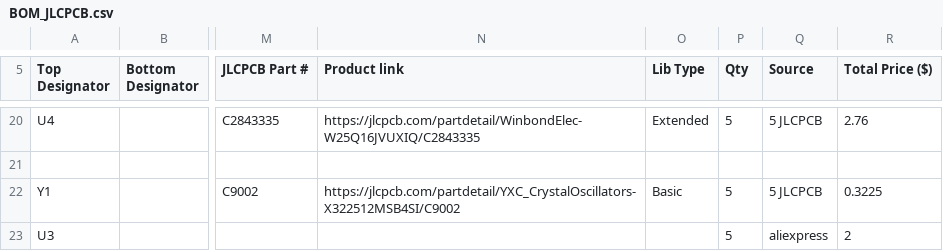
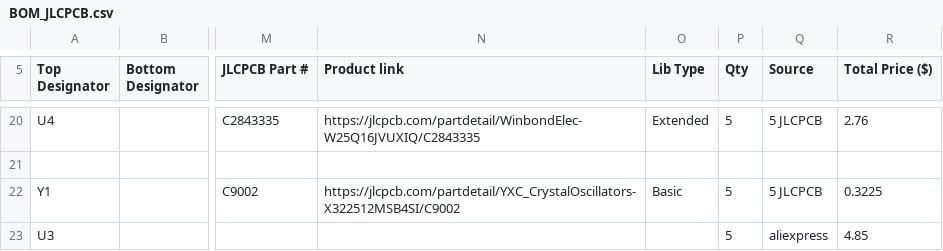
Before and after one commit to Az154za/BXB_Devboard, a CSV file: BOM_JLCPCB.csv, drawn as a sheet; only a part is shown, gaps mark what is left out; the diff names each change by its address in the sheet, - before the commit and + after, or states it on an @@ line.

Commit message:
Update BOM_JLCPCB.csv with new entries and corrections

```diff
--- a/BOM_JLCPCB.csv
+++ b/BOM_JLCPCB.csv
-R23 (Total Price ($)): 2
+R23 (Total Price ($)): 4.85
```
